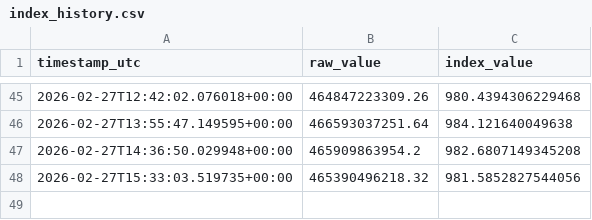
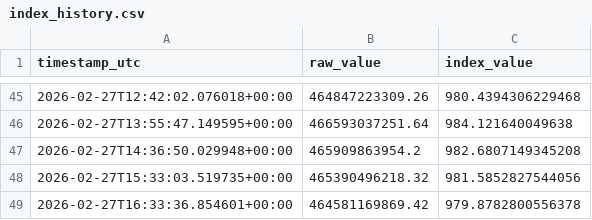
Before and after one commit to prasanna379ak/Crypto_Index, a CSV file: index_data/index_history.csv, drawn as a sheet; only a part is shown, gaps mark what is left out; the diff names each change by its address in the sheet, - before the commit and + after, or states it on an @@ line.

Commit message:
Index update [automated]

```diff
--- a/index_data/index_history.csv
+++ b/index_data/index_history.csv
+row 49: 2026-02-27T16:33:36.854601+00:00 | 464581169869.42 | 979.8782800556378
```
Also changed, not shown: index_data/latest_marketcaps.csv, 2 other files.
